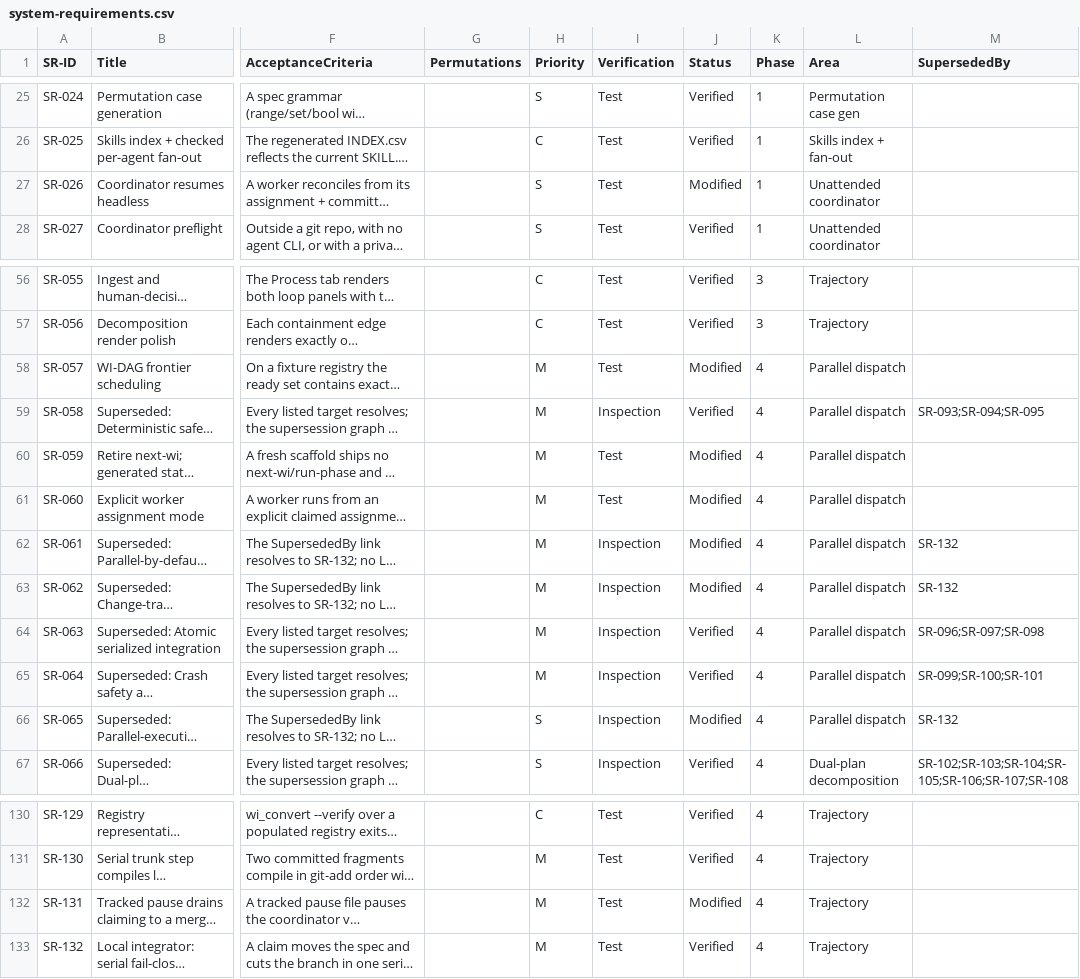
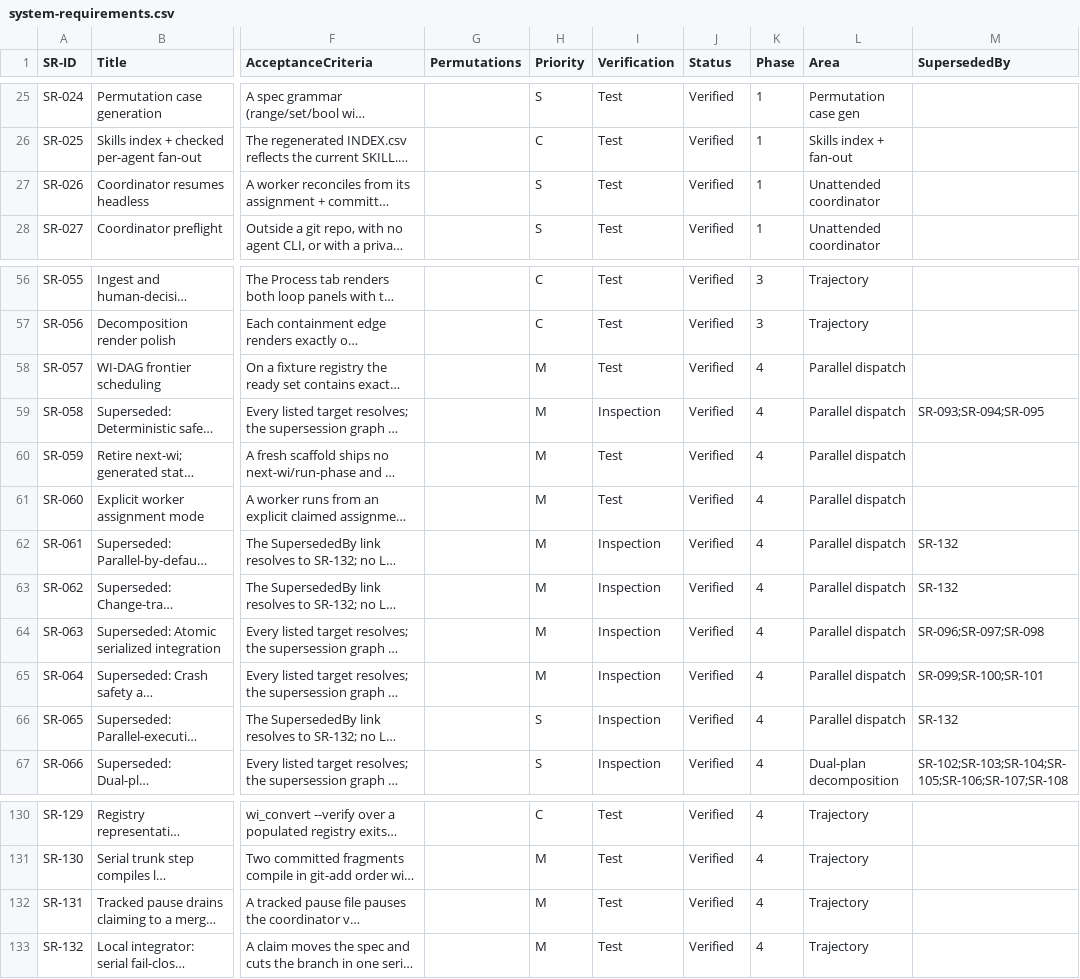
Before and after one commit to diytechy/ai-template, a CSV file: docs/requirements/system-requirements.csv, drawn as a sheet; only a part is shown, gaps mark what is left out; long unchanged cells end in …; the diff covers the shown part only; the diff names each change by its address in the sheet, - before the commit and + after, or states it on an @@ line.

```diff
--- a/docs/requirements/system-requirements.csv
+++ b/docs/requirements/system-requirements.csv
-J27 (Status): Modified
+J27 (Status): Verified
-J58 (Status): Modified
+J58 (Status): Verified
-J60:J63 (Status): Modified
+J60:J63 (Status): Verified
-J66 (Status): Modified
+J66 (Status): Verified
-J132 (Status): Modified
+J132 (Status): Verified
```
Also changed, not shown: 18 edited cells elsewhere in this file, 38 other files.
